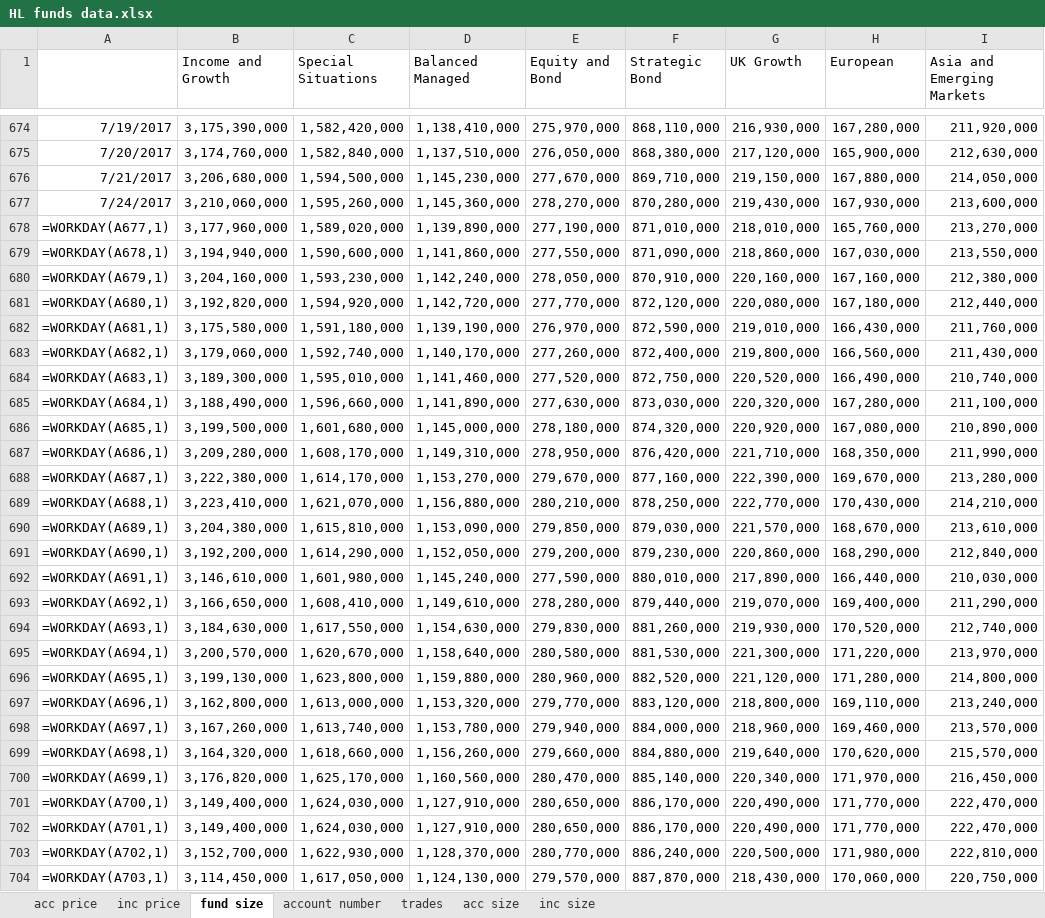
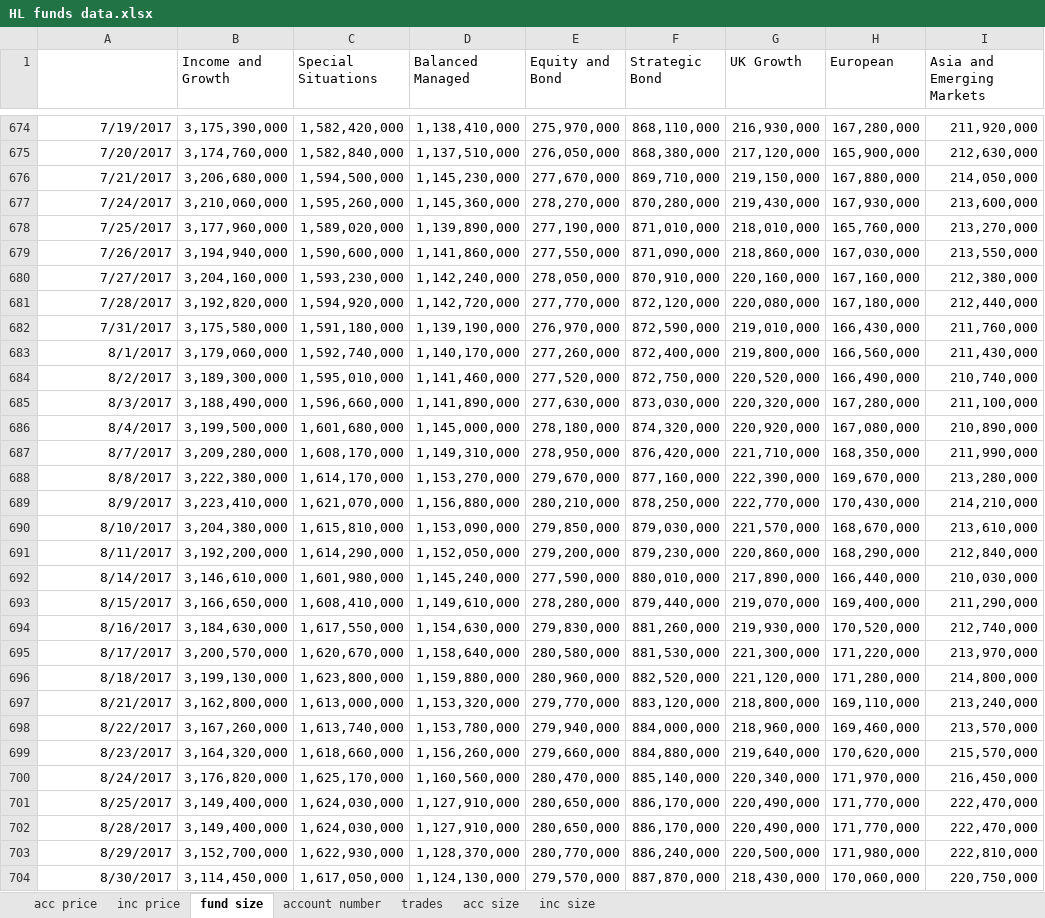
Before and after one commit to NNicolaou/HL_live, an Excel workbook: HL funds data.xlsx, sheet fund size, drawn as a sheet; only a part is shown, gaps mark what is left out; values as stored, in another font and other column widths than the file's, no borders; formulas without a stored value are shown as written; the diff covers the shown part only; the diff names each change by its address in the sheet, - before the commit and + after, or states it on an @@ line.

Commit message:
removed some functions in the hl funds data sheet

```diff
--- a/HL funds data.xlsx (sheet fund size)
+++ b/HL funds data.xlsx (sheet fund size)
-A678: =WORKDAY(A677,1)
+A678: 7/25/2017
-A679: =WORKDAY(A678,1)
+A679: 7/26/2017
-A680: =WORKDAY(A679,1)
+A680: 7/27/2017
-A681: =WORKDAY(A680,1)
+A681: 7/28/2017
-A682: =WORKDAY(A681,1)
+A682: 7/31/2017
-A683: =WORKDAY(A682,1)
+A683: 8/1/2017
-A684: =WORKDAY(A683,1)
+A684: 8/2/2017
-A685: =WORKDAY(A684,1)
+A685: 8/3/2017
-A686: =WORKDAY(A685,1)
+A686: 8/4/2017
-A687: =WORKDAY(A686,1)
+A687: 8/7/2017
-A688: =WORKDAY(A687,1)
+A688: 8/8/2017
-A689: =WORKDAY(A688,1)
+A689: 8/9/2017
-A690: =WORKDAY(A689,1)
+A690: 8/10/2017
-A691: =WORKDAY(A690,1)
+A691: 8/11/2017
-A692: =WORKDAY(A691,1)
+A692: 8/14/2017
-A693: =WORKDAY(A692,1)
+A693: 8/15/2017
-A694: =WORKDAY(A693,1)
+A694: 8/16/2017
-A695: =WORKDAY(A694,1)
+A695: 8/17/2017
-A696: =WORKDAY(A695,1)
+A696: 8/18/2017
-A697: =WORKDAY(A696,1)
+A697: 8/21/2017
-A698: =WORKDAY(A697,1)
+A698: 8/22/2017
-A699: =WORKDAY(A698,1)
+A699: 8/23/2017
-A700: =WORKDAY(A699,1)
+A700: 8/24/2017
-A701: =WORKDAY(A700,1)
+A701: 8/25/2017
-A702: =WORKDAY(A701,1)
+A702: 8/28/2017
-A703: =WORKDAY(A702,1)
+A703: 8/29/2017
-A704: =WORKDAY(A703,1)
+A704: 8/30/2017
```
Also changed, not shown: 5 added rows, 107 removed rows and 360 edited cells elsewhere in this sheet, 1 other file.
